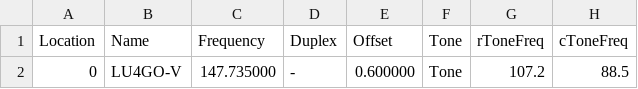
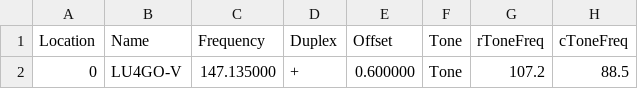
Before and after one commit to pweinzettel/arg_repes, a CSV file: chirp/Chaco.csv, drawn as a sheet; only a part is shown; the diff names each change by its address in the sheet, - before the commit and + after, or states it on an @@ line.

```diff
--- a/chirp/Chaco.csv
+++ b/chirp/Chaco.csv
-C2 (Frequency): 147.735000
+C2 (Frequency): 147.135000
-D2 (Duplex): -
+D2 (Duplex): +
```
Also changed, not shown: chirp/Catamarca.csv, chirp/Chubut.csv, 35 other files.
